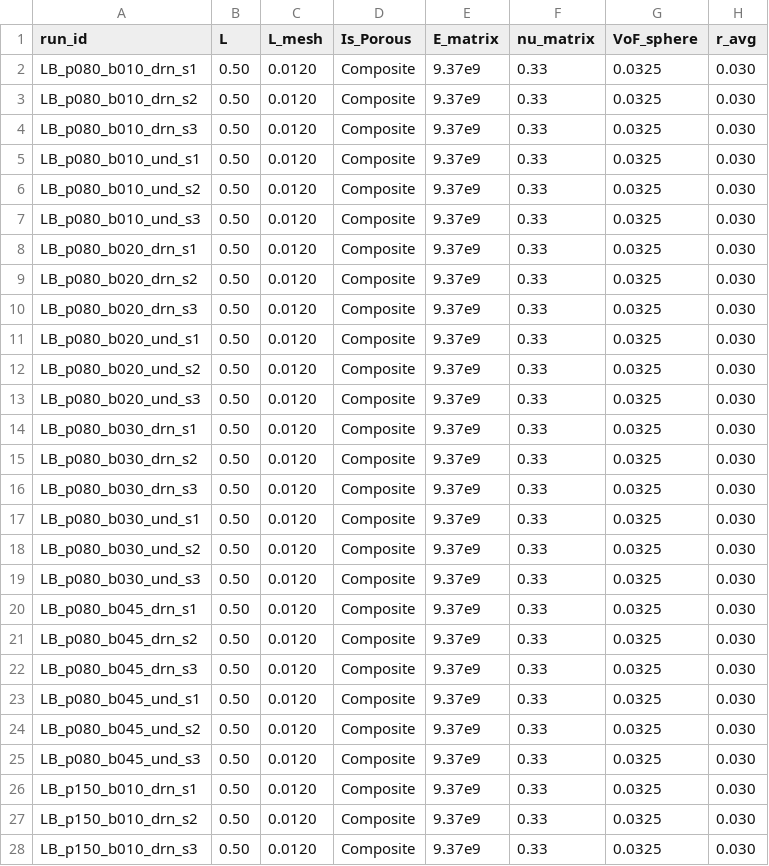
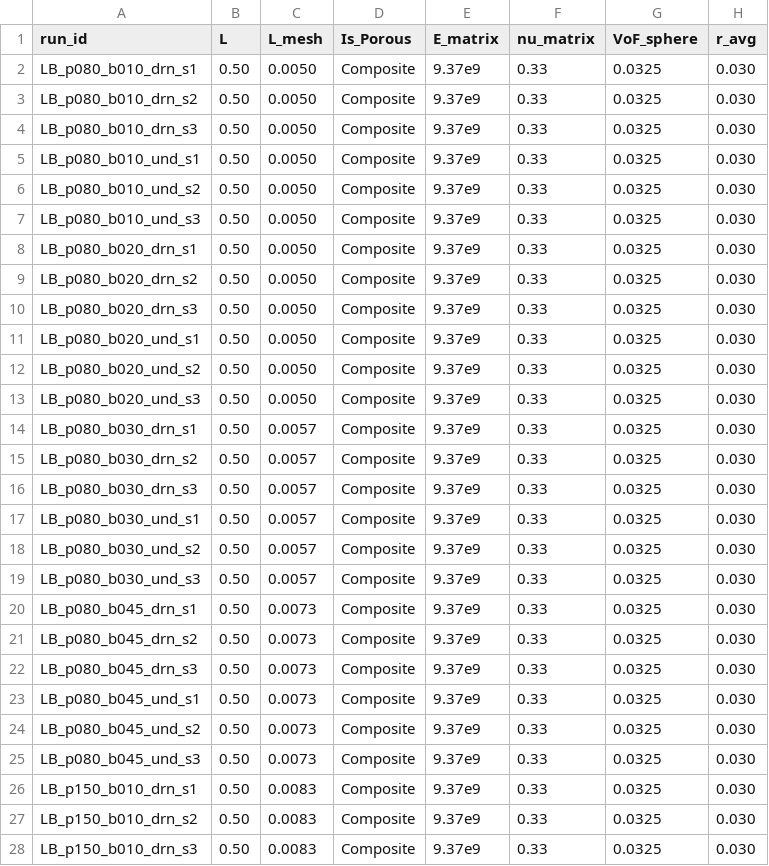
Before and after one commit to geck-000/SpaX, a CSV file: params/rve_layerb.csv, drawn as a sheet; only a part is shown; the diff covers the shown part only; the diff names each change by its address in the sheet, - before the commit and + after, or states it on an @@ line.

Commit message:
Mesh gate result: size every layered cell per its own layer thickness
The gate landed and it changes the production setting. Convergence measured
against the finest mesh, at phi = 0.10, b = 0.293 where the layer spans 0.0177:

  elements across   drained err   undrained err
        3.0             0.0%          0.0%
        2.2             0.3%          0.3%
        1.5             1.0%         20.7%
        0.7             8.7%         35.0%

The undrained response needs about twice the resolution the drained one does.
Near-incompressible brine in a thin layer is the hard case, and a mesh that
resolves the drained modulus to 1% is 21% out on the undrained one.

Two consequences.

L_mesh = 0.012, which I had chosen for layercol and layerb, is fine drained and
badly out undrained. Replaced by per-cell sizing: L_mesh = t/2.5 clipped to
[0.005, 0.012], which puts every cell in both decks at 2.2-2.8 elements across
its own layer instead of 0.9-2.8 at a fixed size.

And the bracket campaigns behind all of section 4.4 ran at 0.024, i.e. 0.7
elements across the layer: 8.7% out drained and 35% undrained. The
undrained/drained ratio there is 2.47 against 1.99 converged, so those
campaigns overstate the drainage contrast by about a quarter. Ratios within a
campaign should be more robust than absolute values, but this needs saying in
the paper and does bear on the headline confinement factor.

layerskel needs no change: its layers are thick because phi is high, so at
L_mesh = 0.012 it already sits at 2.4-4.2 elements. It keeps running.

layercol and layerb are staged but held - scratch is at 153 GB of 250 with
layerskel still writing, and the controller refuses below 60 GB free.

```diff
--- a/params/rve_layerb.csv
+++ b/params/rve_layerb.csv
-C2:C13 (L_mesh): 0.0120
+C2:C13 (L_mesh): 0.0050
-C14:C19 (L_mesh): 0.0120
+C14:C19 (L_mesh): 0.0057
-C20:C25 (L_mesh): 0.0120
+C20:C25 (L_mesh): 0.0073
-C26:C28 (L_mesh): 0.0120
+C26:C28 (L_mesh): 0.0083
```
Also changed, not shown: 15 edited cells elsewhere in this file, params/rve_layercol.csv, 2 other files.
